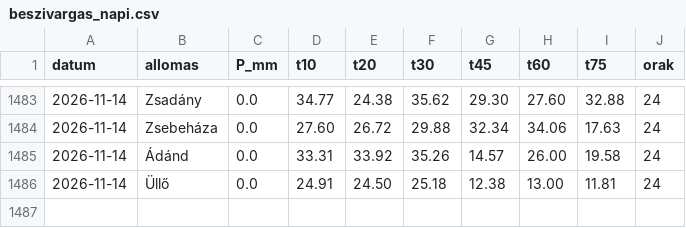
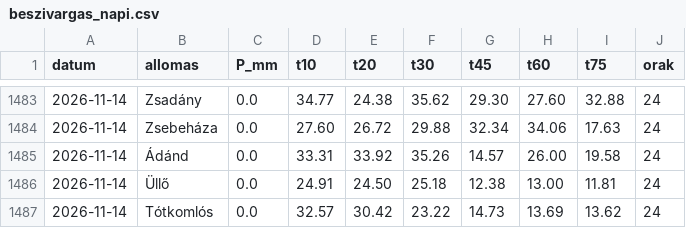
Before and after one commit to lpapp68/basin, a CSV file: archiv/beszivargas_napi.csv, drawn as a sheet; only a part is shown, gaps mark what is left out.

```diff
--- a/archiv/beszivargas_napi.csv
+++ b/archiv/beszivargas_napi.csv
@@ -1486 +1486,2 @@ datum,allomas,P_mm,t10,t20,t30,t45,t60,t75,orak
 2026-11-14,Üllő,0.0,24.91,24.50,25.18,12.38,13.00,11.81,24
+2026-11-14,Tótkomlós,0.0,32.57,30.42,23.22,14.73,13.69,13.62,24
```
Also changed, not shown: archiv/napi.csv, archiv/oras.csv, 2 other files.
